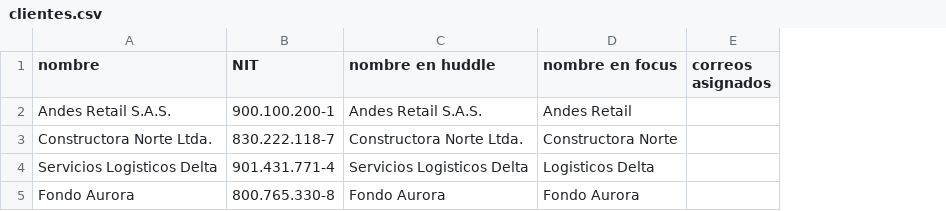
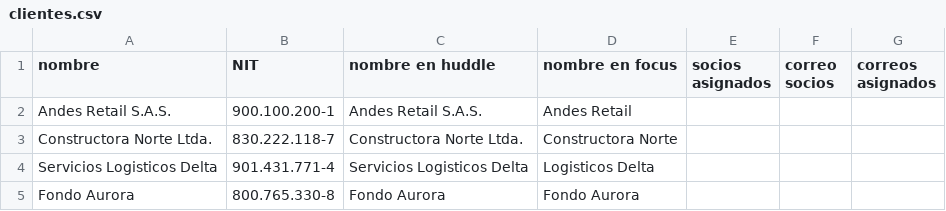
Before and after one commit to dnietot/INDEP, a CSV file: prototipo-confidencialidad/clientes.csv, drawn as a sheet; the diff names each change by its address in the sheet, - before the commit and + after, or states it on an @@ line.

```diff
--- a/prototipo-confidencialidad/clientes.csv
+++ b/prototipo-confidencialidad/clientes.csv
+column E (socios asignados), empty
+column F (correo socios), empty
```
Also changed, not shown: 9 other files.
